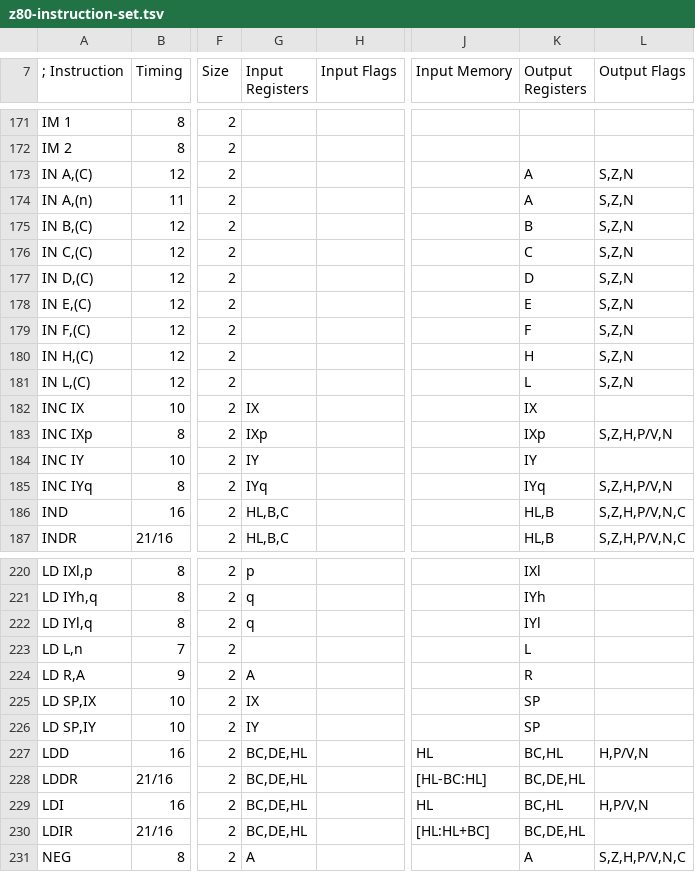
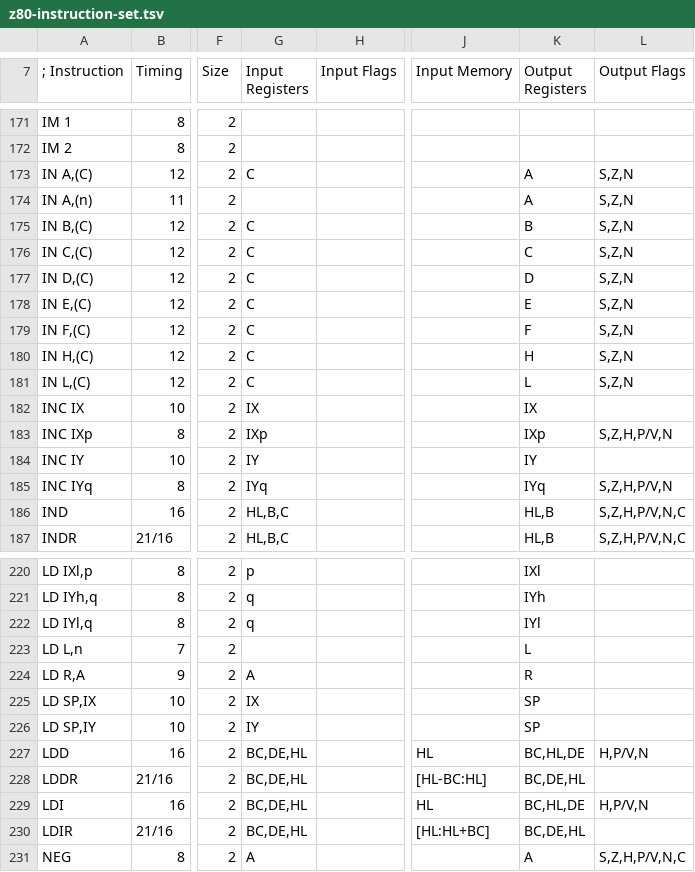
Before and after one commit to santiontanon/mdlz80optimizer, a TSV file: src/main/resources/data/z80-instruction-set.tsv, drawn as a sheet; only a part is shown, gaps mark what is left out; the diff names each change by its address in the sheet, - before the commit and + after, or states it on an @@ line.

```diff
--- a/src/main/resources/data/z80-instruction-set.tsv
+++ b/src/main/resources/data/z80-instruction-set.tsv
-G173 (Input Registers): (empty)
+G173 (Input Registers): C
-G175:G181 (Input Registers): (empty)
+G175:G181 (Input Registers): C
-K227 (Output Registers): BC,HL
+K227 (Output Registers): BC,HL,DE
-K229 (Output Registers): BC,HL
+K229 (Output Registers): BC,HL,DE
```
Also changed, not shown: 12 other files.
